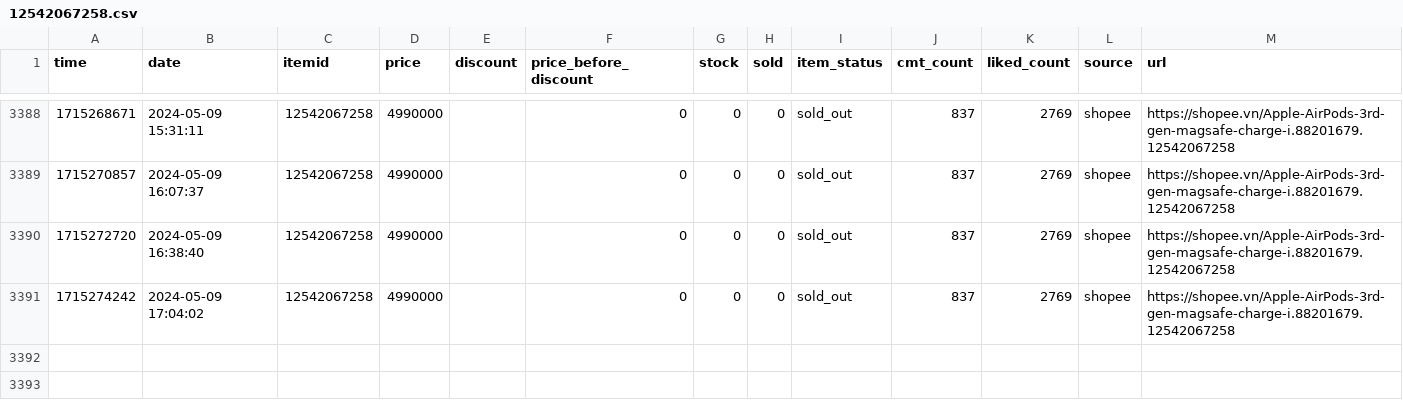
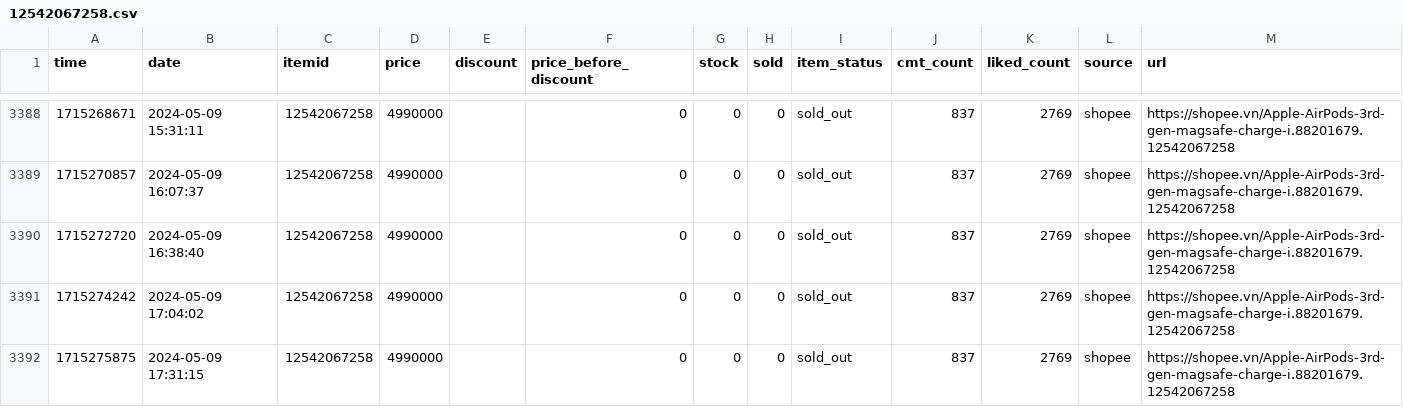
Before and after one commit to zaivi/cicd-tracking-shopee-price, a CSV file: data/history/12542067258.csv, drawn as a sheet; only a part is shown, gaps mark what is left out; the diff names each change by its address in the sheet, - before the commit and + after, or states it on an @@ line.

```diff
--- a/data/history/12542067258.csv
+++ b/data/history/12542067258.csv
+row 3392: 1715275875 | 2024-05-09 17:31:15 | 12542067258 | 4990000 |  | 0 | 0 | 0 | sold_out | 837 | 2769 | shopee | https://shopee.vn/Apple-AirPods-3rd-gen-magsafe-charge-i.88201679.12542067258
```
Also changed, not shown: data/history/18849883953.csv, data/history/21643101901.csv, 17 other files.
